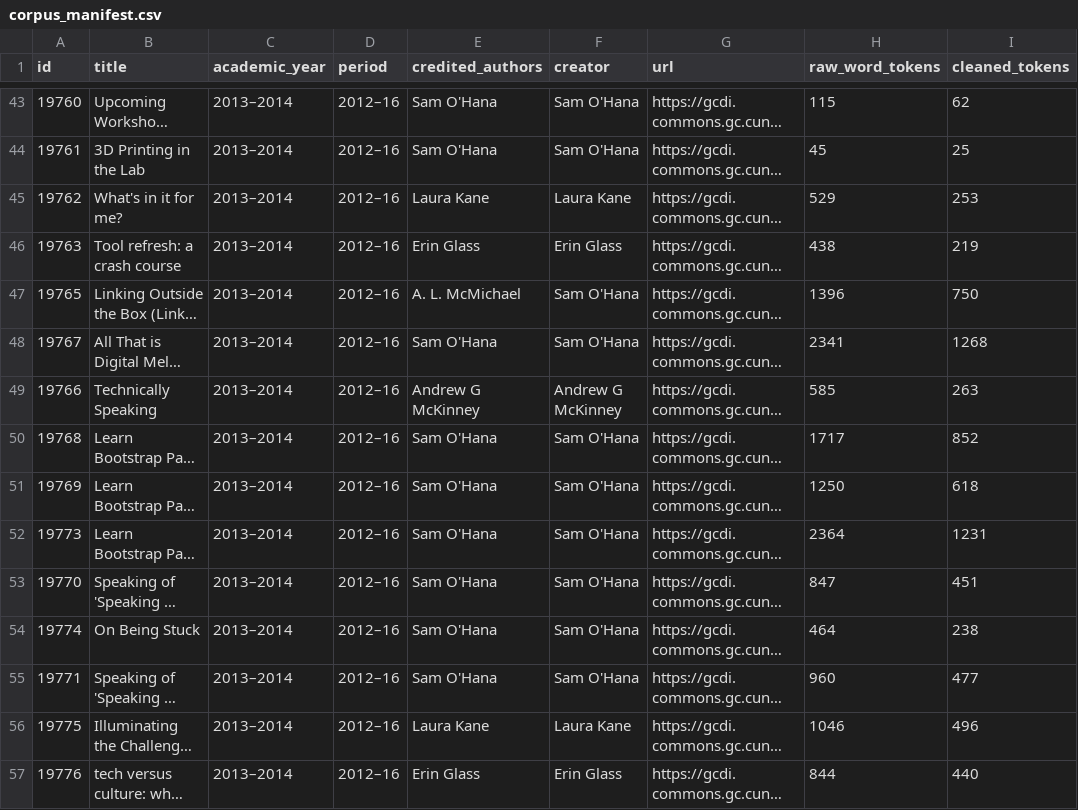
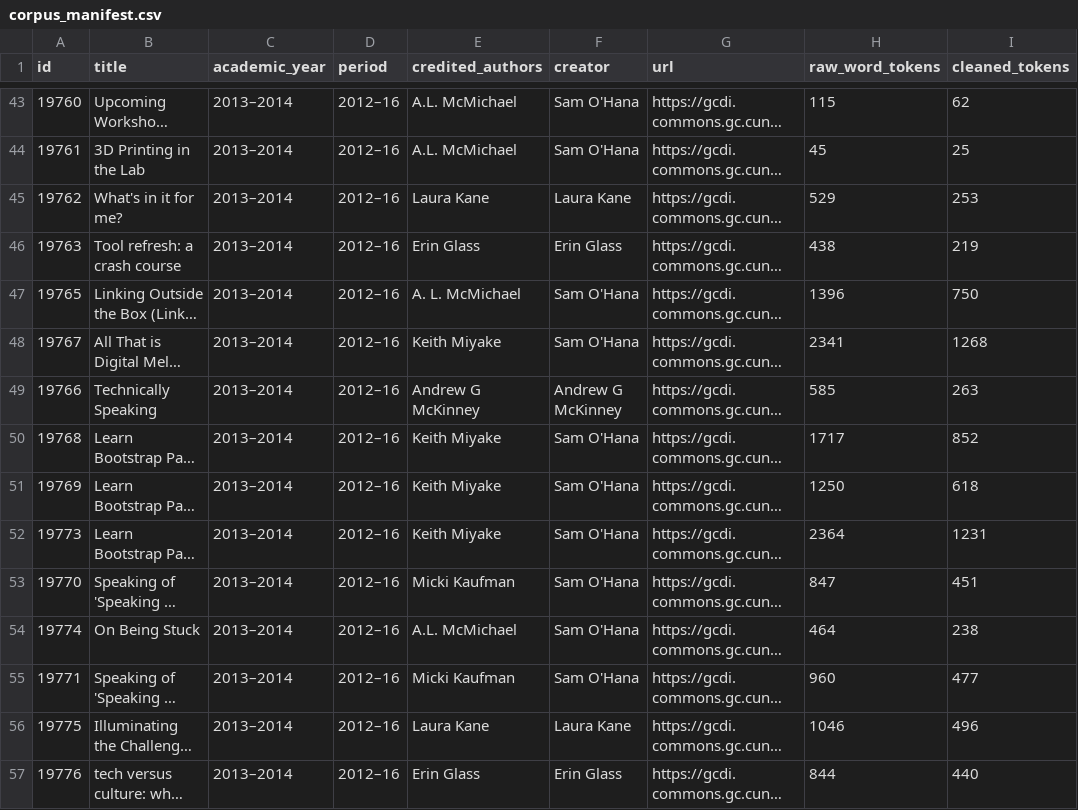
Before and after one commit to GCDigitalFellows/TTT-Archive-Explorer-Site, a CSV file: nlp/corpus_manifest.csv, drawn as a sheet; only a part is shown, gaps mark what is left out; long unchanged cells end in …; the diff covers the shown part only; the diff names each change by its address in the sheet, - before the commit and + after, or states it on an @@ line.

```diff
--- a/nlp/corpus_manifest.csv
+++ b/nlp/corpus_manifest.csv
-E43:E44 (credited_authors): Sam O'Hana
+E43:E44 (credited_authors): A.L. McMichael
-E48 (credited_authors): Sam O'Hana
+E48 (credited_authors): Keith Miyake
-E50:E52 (credited_authors): Sam O'Hana
+E50:E52 (credited_authors): Keith Miyake
-E53 (credited_authors): Sam O'Hana
+E53 (credited_authors): Micki Kaufman
-E54 (credited_authors): Sam O'Hana
+E54 (credited_authors): A.L. McMichael
-E55 (credited_authors): Sam O'Hana
+E55 (credited_authors): Micki Kaufman
```
Also changed, not shown: 34 edited cells elsewhere in this file, credits/human_author_register.csv, identity/credit_crosswalk.csv, 43 other files.
